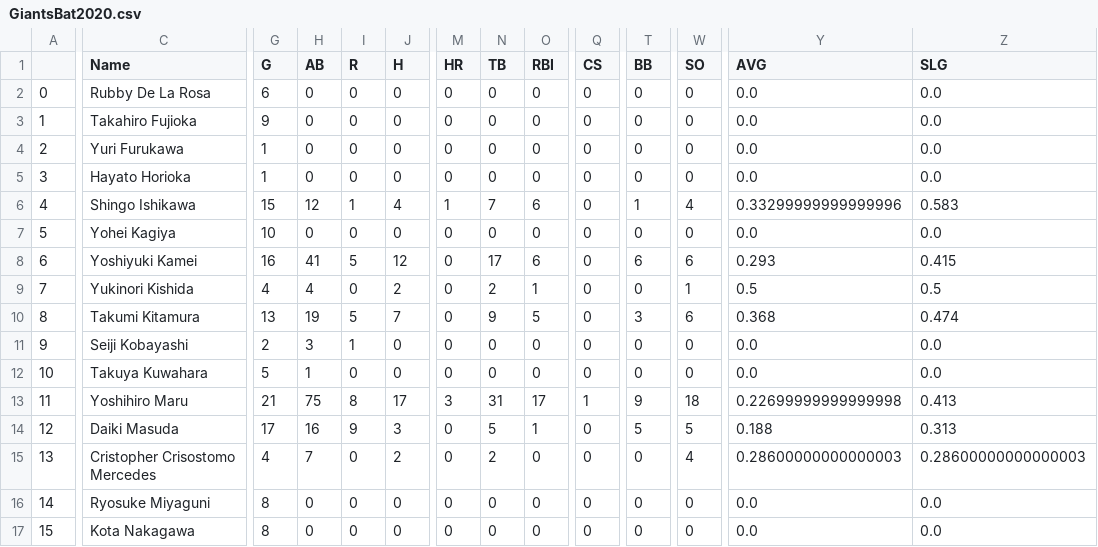
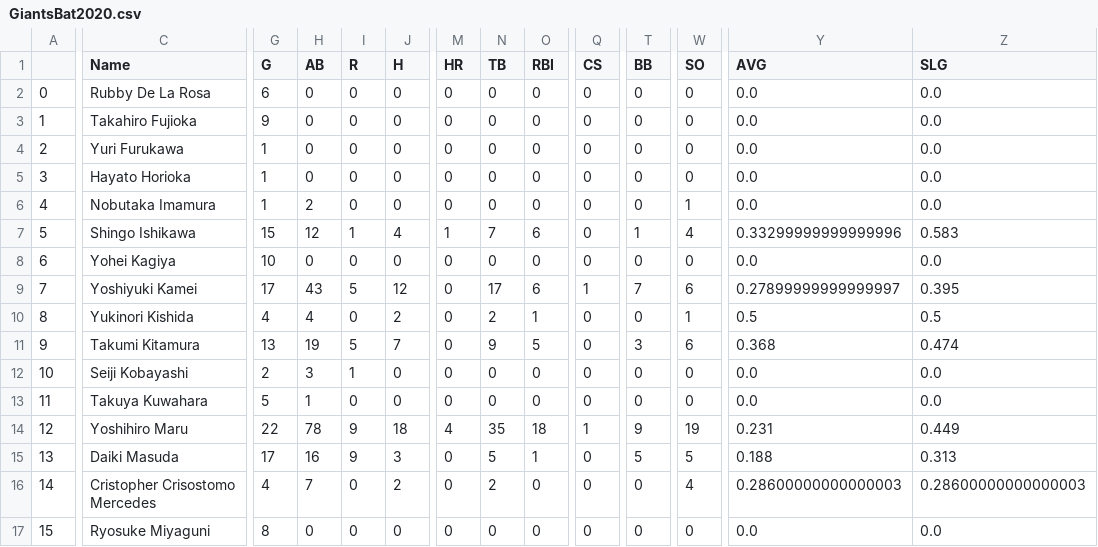
Before and after one commit to Anzodroid/Baseball, a CSV file: GiantsBat2020.csv, drawn as a sheet; only a part is shown, gaps mark what is left out; the shorter side is filled out with more unchanged rows; addresses are those after the commit; rows hold the shown columns only; the diff covers the shown part only; the diff names each change by its address in the sheet, - before the commit and + after, or states it on an @@ line.

```diff
--- a/GiantsBat2020.csv
+++ b/GiantsBat2020.csv
+row 6: 4 | Nobutaka Imamura | 1 | 2 | 0 | 0 | 0 | 0 | 0 | 0 | 0 | 1 | 0.0 | 0.0
@@ column A renumbered from row 7 down @@
-G9 (G): 16
+G9 (G): 17
-H9 (AB): 41
+H9 (AB): 43
-Q9 (CS): 0
+Q9 (CS): 1
-T9 (BB): 6
+T9 (BB): 7
-Y9 (AVG): 0.293
+Y9 (AVG): 0.27899999999999997
-Z9 (SLG): 0.415
+Z9 (SLG): 0.395
-G14 (G): 21
+G14 (G): 22
-H14 (AB): 75
+H14 (AB): 78
-I14 (R): 8
+I14 (R): 9
-J14 (H): 17
+J14 (H): 18
-M14 (HR): 3
+M14 (HR): 4
-N14 (TB): 31
+N14 (TB): 35
-O14 (RBI): 17
+O14 (RBI): 18
-W14 (SO): 18
+W14 (SO): 19
-Y14 (AVG): 0.22699999999999998
+Y14 (AVG): 0.231
-Z14 (SLG): 0.413
+Z14 (SLG): 0.449
```
Also changed, not shown: 44 edited cells elsewhere in this file, CentralLeague2020.csv, GiantsB2020.csv, 3 other files.
